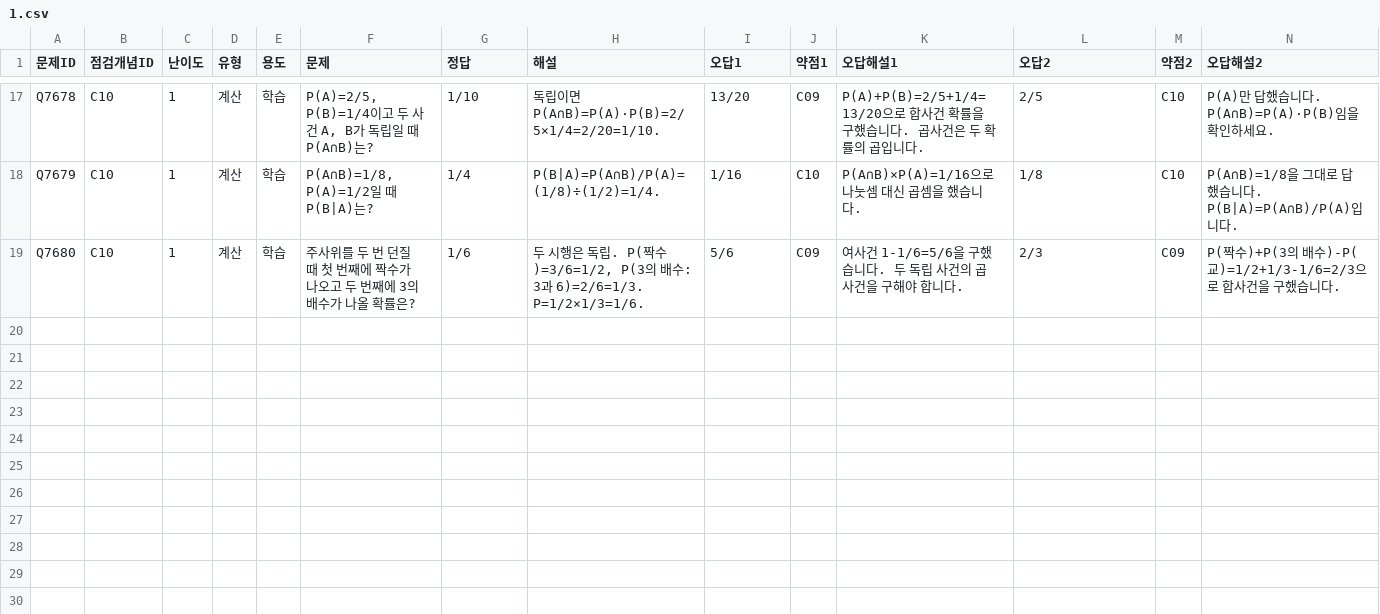
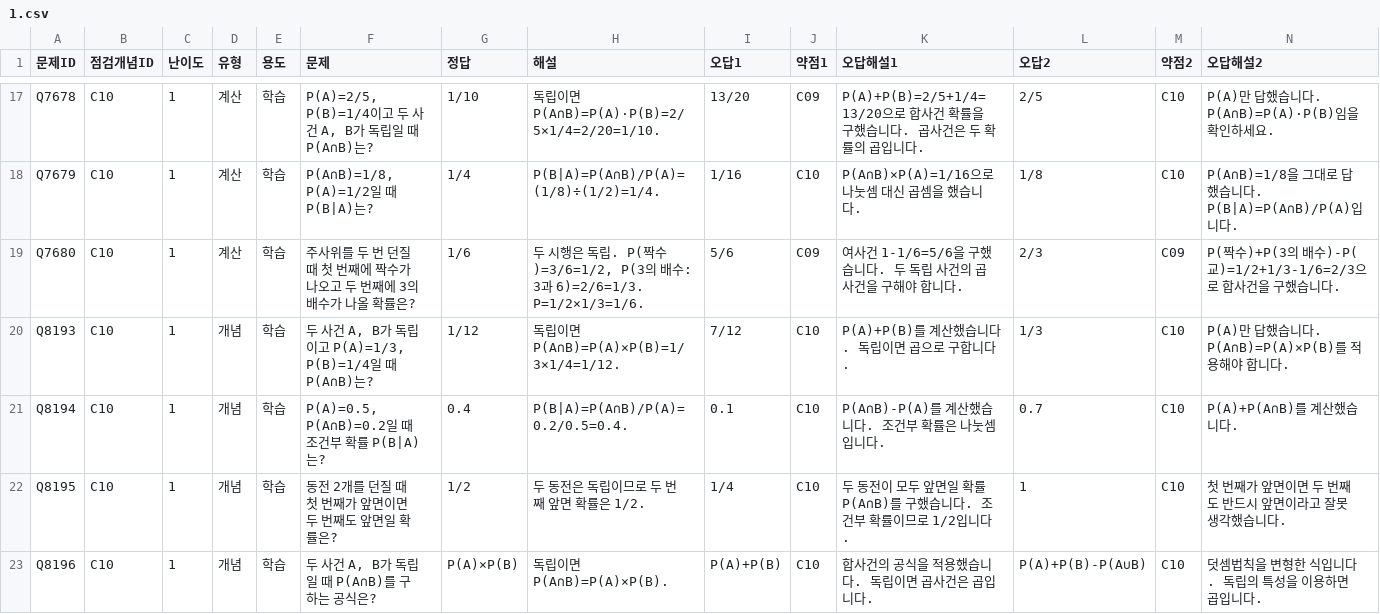
Before and after one commit to wataryu00-boop/math-diagnostic, a CSV file: problems/C10/1.csv, drawn as a sheet; only a part is shown, gaps mark what is left out; rows hold the shown columns only; the diff names each change by its address in the sheet, - before the commit and + after, or states it on an @@ line.

```diff
--- a/problems/C10/1.csv
+++ b/problems/C10/1.csv
+row 20: Q8193 | C10 | 1 | 개념 | 학습 | 두 사건 A, B가 독립이고 P(A)=1/3, P(B)=1/4일 때 P(A∩B)는? | 1/12 | 독립이면 P(A∩B)=P(A)×P(B)=1/3×1/4=1/12. | 7/12 | C10 | P(A)+P(B)를 계산했습니다. 독립이면 곱으로 구합니다. | 1/3 | C10 | P(A)만 답했습니다. P(A∩B)=P(A)×P(B)를 적용해야 합니다.
+row 21: Q8194 | C10 | 1 | 개념 | 학습 | P(A)=0.5, P(A∩B)=0.2일 때 조건부 확률 P(B|A)는? | 0.4 | P(B|A)=P(A∩B)/P(A)=0.2/0.5=0.4. | 0.1 | C10 | P(A∩B)-P(A)를 계산했습니다. 조건부 확률은 나눗셈입니다. | 0.7 | C10 | P(A)+P(A∩B)를 계산했습니다.
+row 22: Q8195 | C10 | 1 | 개념 | 학습 | 동전 2개를 던질 때 첫 번째가 앞면이면 두 번째도 앞면일 확률은? | 1/2 | 두 동전은 독립이므로 두 번째 앞면 확률은 1/2. | 1/4 | C10 | 두 동전이 모두 앞면일 확률 P(A∩B)를 구했습니다. 조건부 확률이므로 1/2입니다. | 1 | C10 | 첫 번째가 앞면이면 두 번째도 반드시 앞면이라고 잘못 생각했습니다.
+row 23: Q8196 | C10 | 1 | 개념 | 학습 | 두 사건 A, B가 독립일 때 P(A∩B)를 구하는 공식은? | P(A)×P(B) | 독립이면 P(A∩B)=P(A)×P(B). | P(A)+P(B) | C10 | 합사건의 공식을 적용했습니다. 독립이면 곱사건은 곱입니다. | P(A)+P(B)-P(A∪B) | C10 | 덧셈법칙을 변형한 식입니다. 독립의 특성을 이용하면 곱입니다.
```
Also changed, not shown: problems/C09/1.csv, problems/C09/2.csv, 16 other files.
